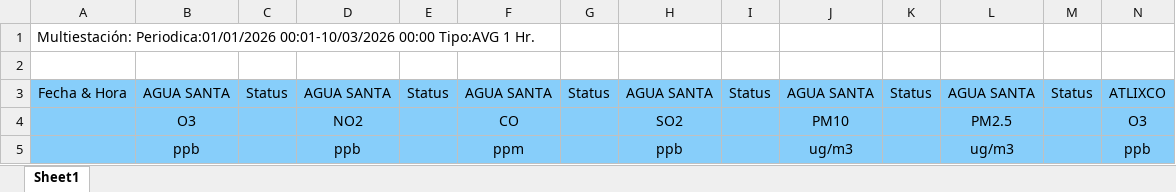
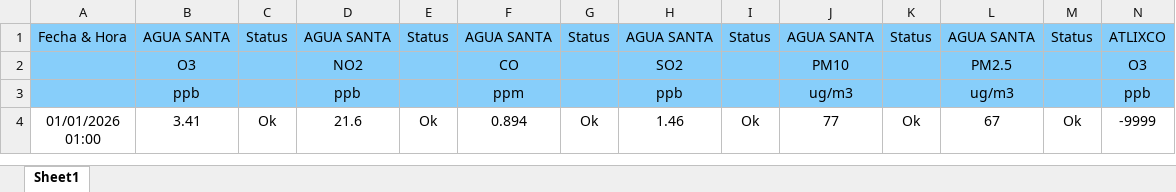
Before and after one commit to ManuelRuizJ/indice-calidad-aire, an Excel workbook: datos/datos_calidad_aire.xlsx, sheet Sheet1, drawn as a sheet; only a part is shown; the shorter side is filled out with more unchanged rows; values as stored, in another font and other column widths than the file's, no borders; rows hold the shown columns only; the diff names each change by its address in the sheet, - before the commit and + after, or states it on an @@ line.

```diff
--- a/datos/datos_calidad_aire.xlsx (sheet Sheet1)
+++ b/datos/datos_calidad_aire.xlsx (sheet Sheet1)
-row 1: Multiestación: Periodica:01/01/2026 00:01-10/03/2026 00:00 Tipo:AVG 1 Hr.
-row 2: (empty)
```
Also changed, not shown: datos/datos_calidad_aire_DIARIO.xlsx, datos/datos_calidad_aire_ICA.xlsx, 1 other file.
